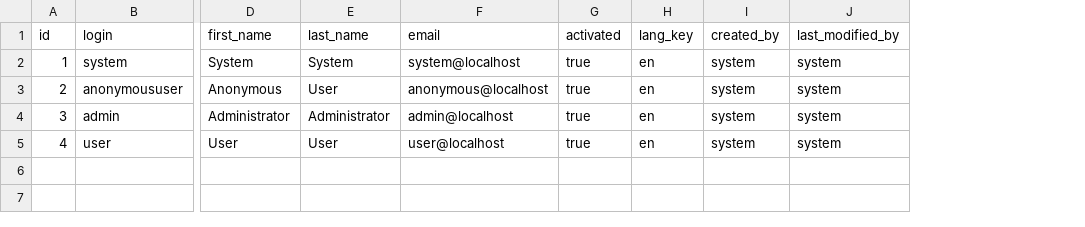
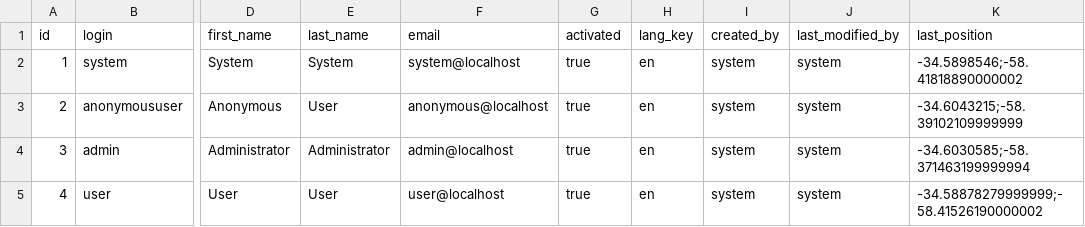
Before and after one commit to julianpascual/tennis-buddies, a CSV file: src/main/resources/config/liquibase/users.csv, drawn as a sheet; only a part is shown, gaps mark what is left out; the diff names each change by its address in the sheet, - before the commit and + after, or states it on an @@ line.

Commit message:
Agregar columna para almacenar la ultima posición de los usuarios

```diff
--- a/src/main/resources/config/liquibase/users.csv
+++ b/src/main/resources/config/liquibase/users.csv
+column K (last_position), rows 2-5: -34.5898546;-58.41818890000002 | -34.6043215;-58.39102109999999 | -34.6030585;-58.371463199999994 | -34.58878279999999;-58.41526190000002
```
Also changed, not shown: 7 other files.
